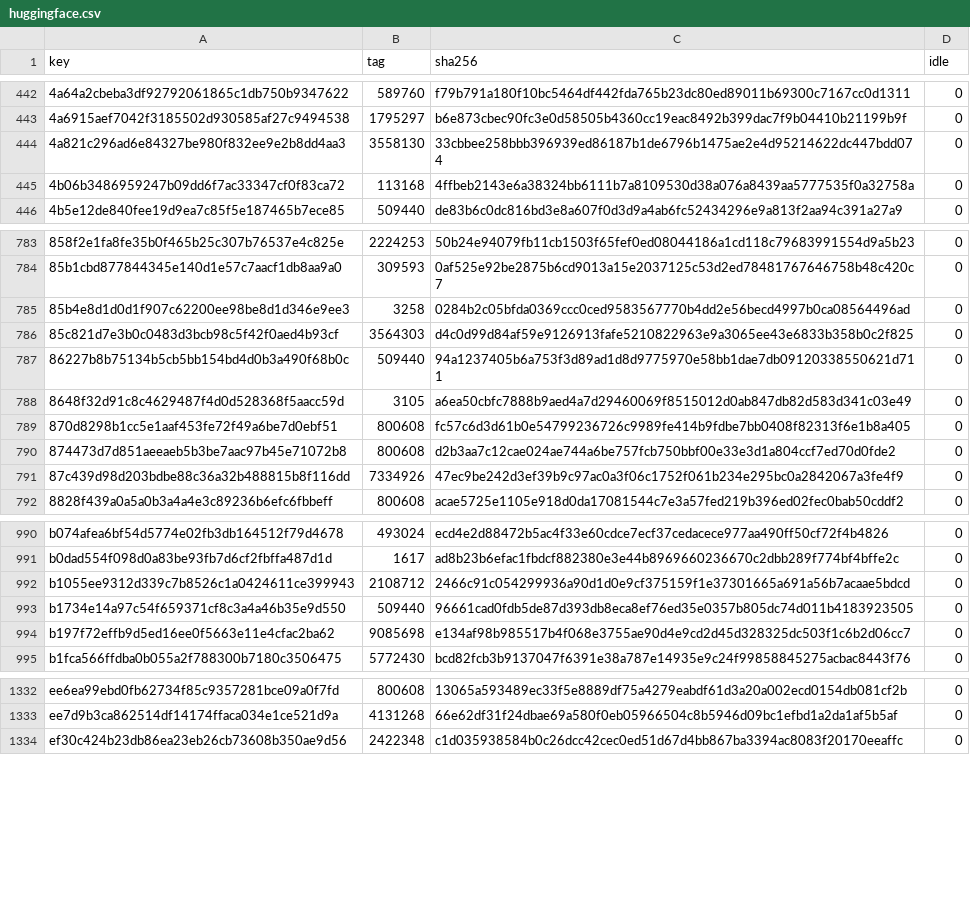
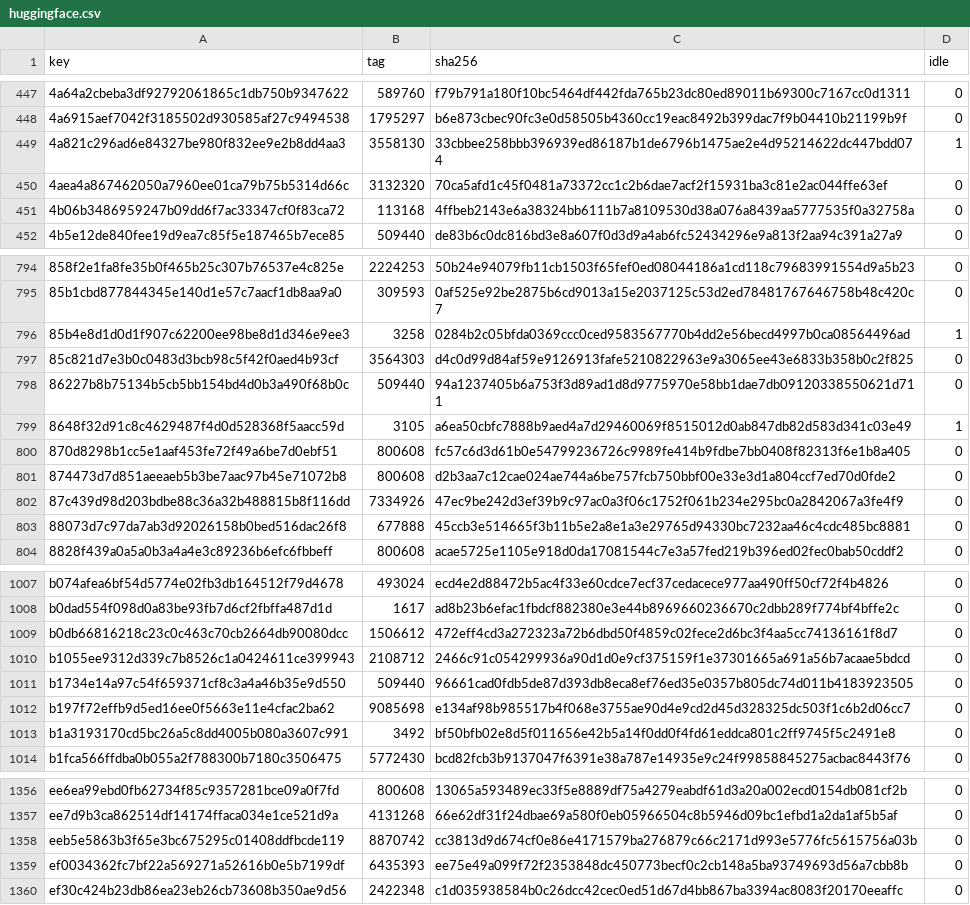
Before and after one commit to explainers-by-googlers/cross-origin-storage, a CSV file: public-hash-list/implementation/hash-cache/huggingface.csv, drawn as a sheet; only a part is shown, gaps mark what is left out; the diff covers the shown part only.

```diff
--- a/public-hash-list/implementation/hash-cache/huggingface.csv
+++ b/public-hash-list/implementation/hash-cache/huggingface.csv
@@ -443,3 +448,4 @@ key,tag,sha256,idle
 4a6915aef7042f3185502d930585af27c9494538,1795297,b6e873cbec90fc3e0d58505b4360cc19eac8492b399dac7f9b04410b21199b9f,0
-4a821c296ad6e84327be980f832ee9e2b8dd4aa3,3558130,33cbbee258bbb396939ed86187b1de6796b1475ae2e4d95214622dc447bdd074,0
+4a821c296ad6e84327be980f832ee9e2b8dd4aa3,3558130,33cbbee258bbb396939ed86187b1de6796b1475ae2e4d95214622dc447bdd074,1
+4aea4a867462050a7960ee01ca79b75b5314d66c,3132320,70ca5afd1c45f0481a73372cc1c2b6dae7acf2f15931ba3c81e2ac044ffe63ef,0
 4b06b3486959247b09dd6f7ac33347cf0f83ca72,113168,4ffbeb2143e6a38324bb6111b7a8109530d38a076a8439aa5777535f0a32758a,0
@@ -784,6 +795,6 @@ key,tag,sha256,idle
 85b1cbd877844345e140d1e57c7aacf1db8aa9a0,309593,0af525e92be2875b6cd9013a15e2037125c53d2ed78481767646758b48c420c7,0
-85b4e8d1d0d1f907c62200ee98be8d1d346e9ee3,3258,0284b2c05bfda0369ccc0ced9583567770b4dd2e56becd4997b0ca08564496ad,0
+85b4e8d1d0d1f907c62200ee98be8d1d346e9ee3,3258,0284b2c05bfda0369ccc0ced9583567770b4dd2e56becd4997b0ca08564496ad,1
 85c821d7e3b0c0483d3bcb98c5f42f0aed4b93cf,3564303,d4c0d99d84af59e9126913fafe5210822963e9a3065ee43e6833b358b0c2f825,0
 86227b8b75134b5cb5bb154bd4d0b3a490f68b0c,509440,94a1237405b6a753f3d89ad1d8d9775970e58bb1dae7db09120338550621d711,0
-8648f32d91c8c4629487f4d0d528368f5aacc59d,3105,a6ea50cbfc7888b9aed4a7d29460069f8515012d0ab847db82d583d341c03e49,0
+8648f32d91c8c4629487f4d0d528368f5aacc59d,3105,a6ea50cbfc7888b9aed4a7d29460069f8515012d0ab847db82d583d341c03e49,1
 870d8298b1cc5e1aaf453fe72f49a6be7d0ebf51,800608,fc57c6d3d61b0e54799236726c9989fe414b9fdbe7bb0408f82313f6e1b8a405,0
@@ -791,2 +802,3 @@ key,tag,sha256,idle
 87c439d98d203bdbe88c36a32b488815b8f116dd,7334926,47ec9be242d3ef39b9c97ac0a3f06c1752f061b234e295bc0a2842067a3fe4f9,0
+88073d7c97da7ab3d92026158b0bed516dac26f8,677888,45ccb3e514665f3b11b5e2a8e1a3e29765d94330bc7232aa46c4cdc485bc8881,0
 8828f439a0a5a0b3a4a4e3c89236b6efc6fbbeff,800608,acae5725e1105e918d0da17081544c7e3a57fed219b396ed02fec0bab50cddf2,0
@@ -991,2 +1008,3 @@ b074afea6bf54d5774e02fb3db164512f79d4678,493024,ecd4e2d88472b5ac4f33e60cdce7ecf3
 b0dad554f098d0a83be93fb7d6cf2fbffa487d1d,1617,ad8b23b6efac1fbdcf882380e3e44b8969660236670c2dbb289f774bf4bffe2c,0
+b0db66816218c23c0c463c70cb2664db90080dcc,1506612,472eff4cd3a272323a72b6dbd50f4859c02fece2d6bc3f4aa5cc74136161f8d7,0
 b1055ee9312d339c7b8526c1a0424611ce399943,2108712,2466c91c054299936a90d1d0e9cf375159f1e37301665a691a56b7acaae5bdcd,0
@@ -994,2 +1012,3 @@ b1734e14a97c54f659371cf8c3a4a46b35e9d550,509440,96661cad0fdb5de87d393db8eca8ef76
 b197f72effb9d5ed16ee0f5663e11e4cfac2ba62,9085698,e134af98b985517b4f068e3755ae90d4e9cd2d45d328325dc503f1c6b2d06cc7,0
+b1a3193170cd5bc26a5c8dd4005b080a3607c991,3492,bf50bfb02e8d5f011656e42b5a14f0dd0f4fd61eddca801c2ff9745f5c2491e8,0
 b1fca566ffdba0b055a2f788300b7180c3506475,5772430,bcd82fcb3b9137047f6391e38a787e14935e9c24f99858845275acbac8443f76,0
@@ -1333,2 +1357,4 @@ ee6ea99ebd0fb62734f85c9357281bce09a0f7fd,800608,13065a593489ec33f5e8889df75a4279
 ee7d9b3ca862514df14174ffaca034e1ce521d9a,4131268,66e62df31f24dbae69a580f0eb05966504c8b5946d09bc1efbd1a2da1af5b5af,0
+eeb5e5863b3f65e3bc675295c01408ddfbcde119,8870742,cc3813d9d674cf0e86e4171579ba276879c66c2171d993e5776fc5615756a03b,0
+ef0034362fc7bf22a569271a52616b0e5b7199df,6435393,ee75e49a099f72f2353848dc450773becf0c2cb148a5ba93749693d56a7cbb8b,0
 ef30c424b23db86ea23eb26cb73608b350ae9d56,2422348,c1d035938584b0c26dcc42cec0ed51d67d4bb867ba3394ac8083f20170eeaffc,0
```
Also changed, not shown: 22 added rows and 26 edited cells elsewhere in this file, 19 other files.
